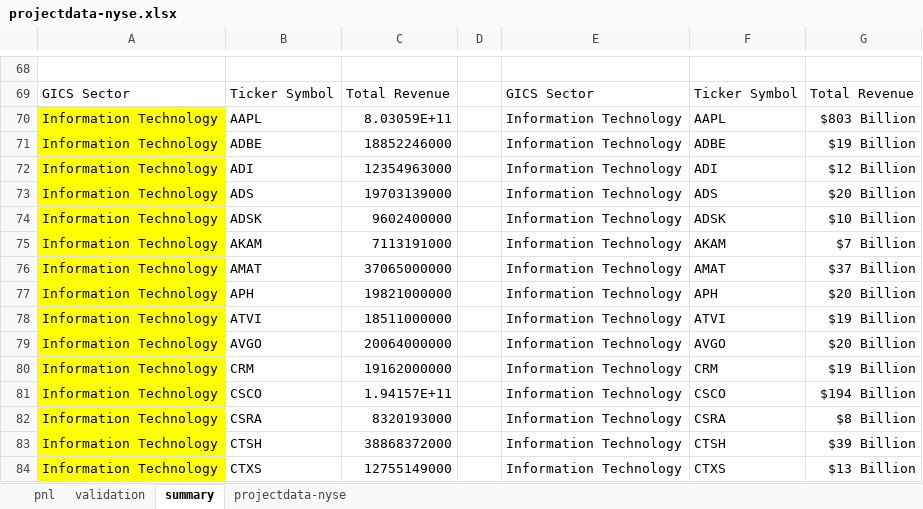
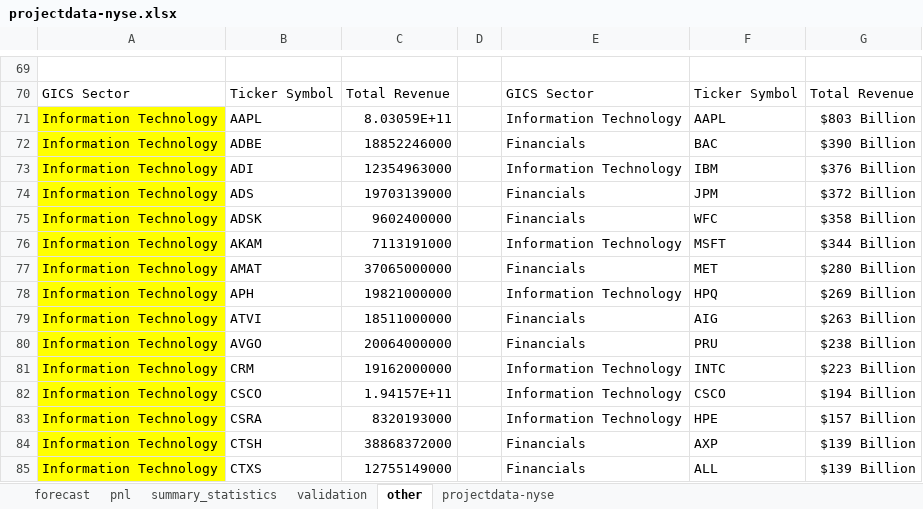
Before and after one commit to ivanjjj/Excel_Insights, an Excel workbook: projectdata-nyse.xlsx, sheet other, drawn as a sheet; only a part is shown, gaps mark what is left out; values as stored, in another font and other column widths than the file's, no borders; charts and pictures not drawn; addresses are those after the commit; the diff covers the shown part only; the diff names each change by its address in the sheet, - before the commit and + after, or states it on an @@ line.

```diff
--- a/projectdata-nyse.xlsx (sheet other)
+++ b/projectdata-nyse.xlsx (sheet other)
-sheet tab: summary
+sheet tab: other
+sheet tab: forecast
+sheet tab: summary_statistics
-E72: Information Technology
+E72: Financials
-F72: ADBE
+F72: BAC
-G72: $19 Billion
+G72: $390 Billion
-F73: ADI
+F73: IBM
-G73: $12 Billion
+G73: $376 Billion
-E74:E75: Information Technology
+E74:E75: Financials
-F74: ADS
+F74: JPM
-G74: $20 Billion
+G74: $372 Billion
-F75: ADSK
+F75: WFC
-G75: $10 Billion
+G75: $358 Billion
-F76: AKAM
+F76: MSFT
-G76: $7 Billion
+G76: $344 Billion
-E77: Information Technology
+E77: Financials
-F77: AMAT
+F77: MET
-G77: $37 Billion
+G77: $280 Billion
-F78: APH
+F78: HPQ
-G78: $20 Billion
+G78: $269 Billion
-E79:E80: Information Technology
+E79:E80: Financials
-F79: ATVI
+F79: AIG
-G79: $19 Billion
+G79: $263 Billion
-F80: AVGO
+F80: PRU
-G80: $20 Billion
+G80: $238 Billion
-F81: CRM
+F81: INTC
-G81: $19 Billion
+G81: $223 Billion
-F83: CSRA
+F83: HPE
-G83: $8 Billion
+G83: $157 Billion
-E84:E85: Information Technology
+E84:E85: Financials
-F84: CTSH
+F84: AXP
-G84: $39 Billion
+G84: $139 Billion
-F85: CTXS
+F85: ALL
-G85: $13 Billion
+G85: $139 Billion
```
Also changed, not shown: 53 added rows and 224 edited cells elsewhere in this sheet, sheet pnl, sheet projectdata-nyse, charts or pictures, 3 other files.
